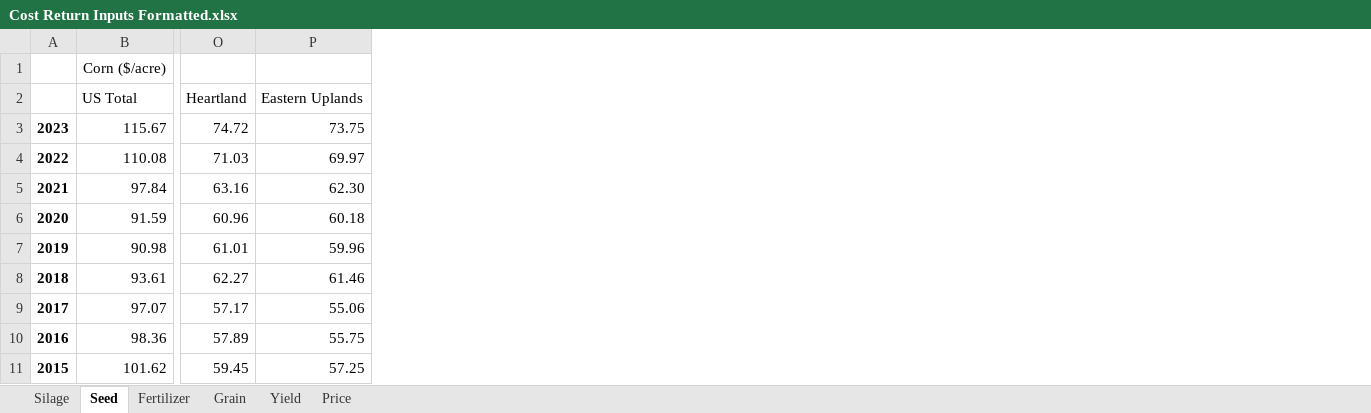
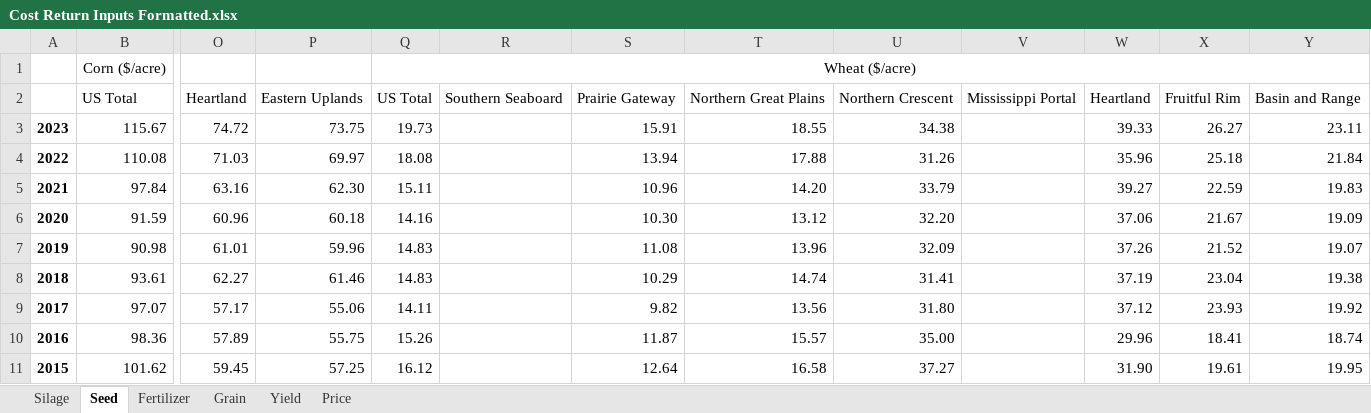
Before and after one commit to bradenlimb/SS-RuFaS, an Excel workbook: Geospatial Crop Inputs/Cost Return Inputs Formatted.xlsx, sheet Seed, drawn as a sheet; only a part is shown, gaps mark what is left out; values as stored, in another font and other column widths than the file's, no borders; the diff names each change by its address in the sheet, - before the commit and + after, or states it on an @@ line.

```diff
--- a/Geospatial Crop Inputs/Cost Return Inputs Formatted.xlsx (sheet Seed)
+++ b/Geospatial Crop Inputs/Cost Return Inputs Formatted.xlsx (sheet Seed)
+column Q, rows 1-11: Wheat ($/acre) | US Total | 19.73 | 18.08 | 15.11 | 14.16 | 14.83 | 14.83 | 14.11 | 15.26 | 16.12
+column R, row 2: Southern Seaboard
+column S, rows 2-11: Prairie Gateway | 15.91 | 13.94 | 10.96 | 10.30 | 11.08 | 10.29 | 9.82 | 11.87 | 12.64
+column T, rows 2-11: Northern Great Plains | 18.55 | 17.88 | 14.20 | 13.12 | 13.96 | 14.74 | 13.56 | 15.57 | 16.58
+column U, rows 2-11: Northern Crescent | 34.38 | 31.26 | 33.79 | 32.20 | 32.09 | 31.41 | 31.80 | 35.00 | 37.27
+column V, row 2: Mississippi Portal
+column W, rows 2-11: Heartland | 39.33 | 35.96 | 39.27 | 37.06 | 37.26 | 37.19 | 37.12 | 29.96 | 31.90
+column X, rows 2-11: Fruitful Rim | 26.27 | 25.18 | 22.59 | 21.67 | 21.52 | 23.04 | 23.93 | 18.41 | 19.61
+column Y, rows 2-11: Basin and Range | 23.11 | 21.84 | 19.83 | 19.09 | 19.07 | 19.38 | 19.92 | 18.74 | 19.95
```
Also changed, not shown: sheet Yield, sheet Price, sheet Fertilizer, sheet Grain, sheet Silage, 4 other files.
